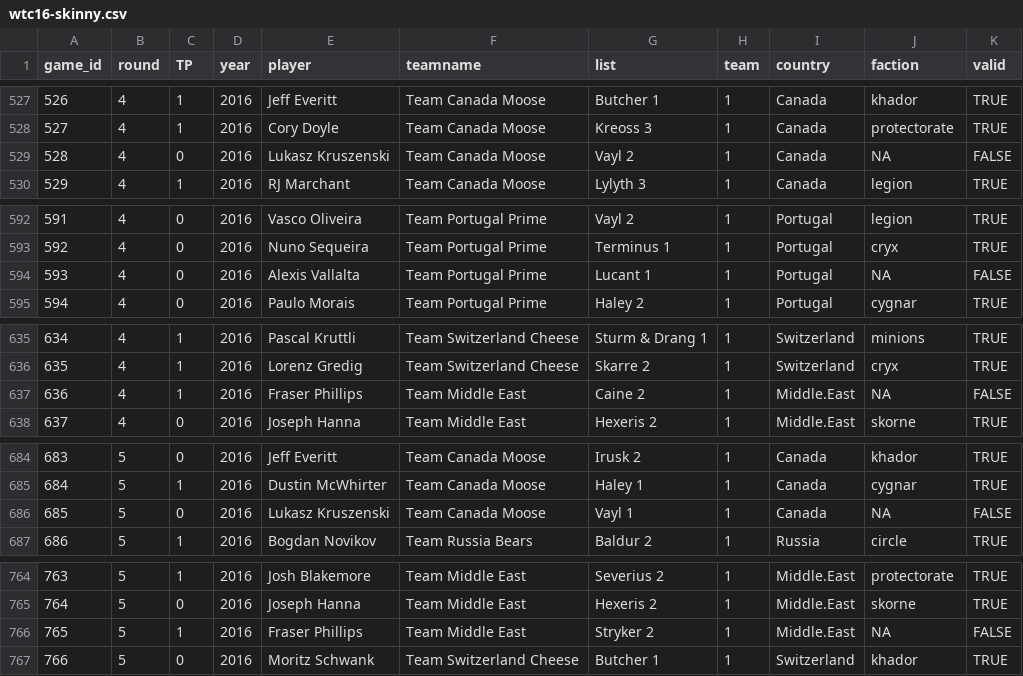
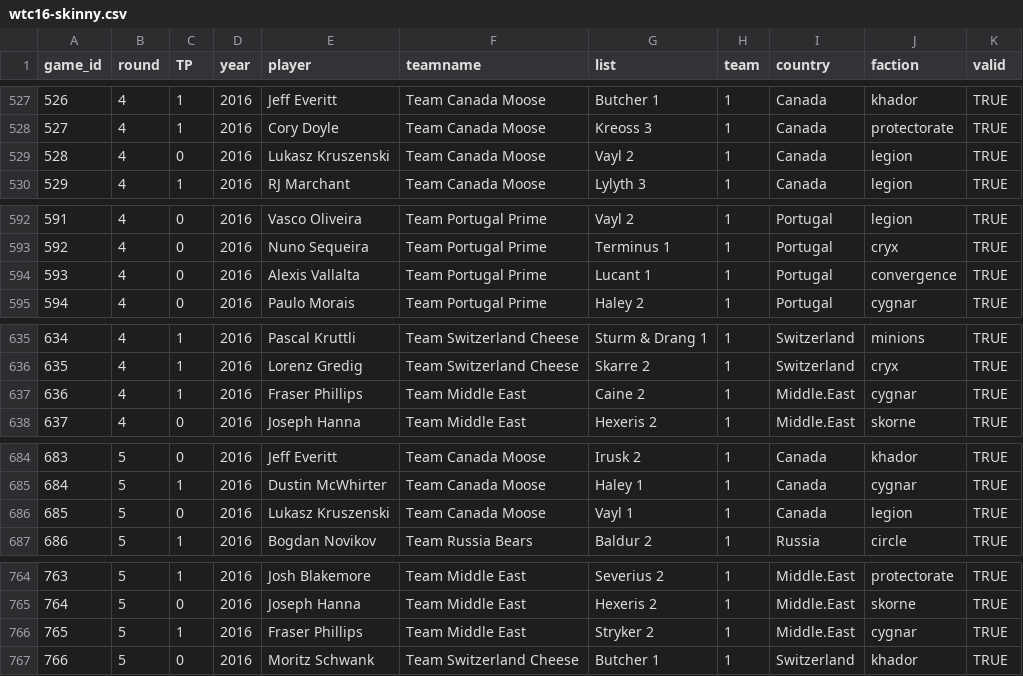
Before and after one commit to CSJCampbell/WTCParse, a CSV file: wtc16-skinny.csv, drawn as a sheet; only a part is shown, gaps mark what is left out; the diff covers the shown part only.

Commit message:
updated missing faction for substitute players

```diff
--- a/wtc16-skinny.csv
+++ b/wtc16-skinny.csv
@@ -528,3 +528,3 @@ game_id,round,TP,year,player,teamname,list,team,country,faction,valid
 527,4,1,2016,Cory Doyle,Team Canada Moose,Kreoss 3,1,Canada,protectorate,TRUE
-528,4,0,2016,Lukasz Kruszenski,Team Canada Moose,Vayl 2,1,Canada,NA,FALSE
+528,4,0,2016,Lukasz Kruszenski,Team Canada Moose,Vayl 2,1,Canada,legion,TRUE
 529,4,1,2016,RJ Marchant,Team Canada Moose,Lylyth 3,1,Canada,legion,TRUE
@@ -593,3 +593,3 @@ game_id,round,TP,year,player,teamname,list,team,country,faction,valid
 592,4,0,2016,Nuno Sequeira,Team Portugal Prime,Terminus 1,1,Portugal,cryx,TRUE
-593,4,0,2016,Alexis Vallalta,Team Portugal Prime,Lucant 1,1,Portugal,NA,FALSE
+593,4,0,2016,Alexis Vallalta,Team Portugal Prime,Lucant 1,1,Portugal,convergence,TRUE
 594,4,0,2016,Paulo Morais,Team Portugal Prime,Haley 2,1,Portugal,cygnar,TRUE
@@ -636,3 +636,3 @@ game_id,round,TP,year,player,teamname,list,team,country,faction,valid
 635,4,1,2016,Lorenz Gredig,Team Switzerland Cheese,Skarre 2,1,Switzerland,cryx,TRUE
-636,4,1,2016,Fraser Phillips,Team Middle East,Caine 2,1,Middle.East,NA,FALSE
+636,4,1,2016,Fraser Phillips,Team Middle East,Caine 2,1,Middle.East,cygnar,TRUE
 637,4,0,2016,Joseph Hanna,Team Middle East,Hexeris 2,1,Middle.East,skorne,TRUE
@@ -685,3 +685,3 @@ game_id,round,TP,year,player,teamname,list,team,country,faction,valid
 684,5,1,2016,Dustin McWhirter,Team Canada Moose,Haley 1,1,Canada,cygnar,TRUE
-685,5,0,2016,Lukasz Kruszenski,Team Canada Moose,Vayl 1,1,Canada,NA,FALSE
+685,5,0,2016,Lukasz Kruszenski,Team Canada Moose,Vayl 1,1,Canada,legion,TRUE
 686,5,1,2016,Bogdan Novikov,Team Russia Bears,Baldur 2,1,Russia,circle,TRUE
@@ -765,3 +765,3 @@ game_id,round,TP,year,player,teamname,list,team,country,faction,valid
 764,5,0,2016,Joseph Hanna,Team Middle East,Hexeris 2,1,Middle.East,skorne,TRUE
-765,5,1,2016,Fraser Phillips,Team Middle East,Stryker 2,1,Middle.East,NA,FALSE
+765,5,1,2016,Fraser Phillips,Team Middle East,Stryker 2,1,Middle.East,cygnar,TRUE
 766,5,0,2016,Moritz Schwank,Team Switzerland Cheese,Butcher 1,1,Switzerland,khador,TRUE
```
Also changed, not shown: 51 edited cells elsewhere in this file.
